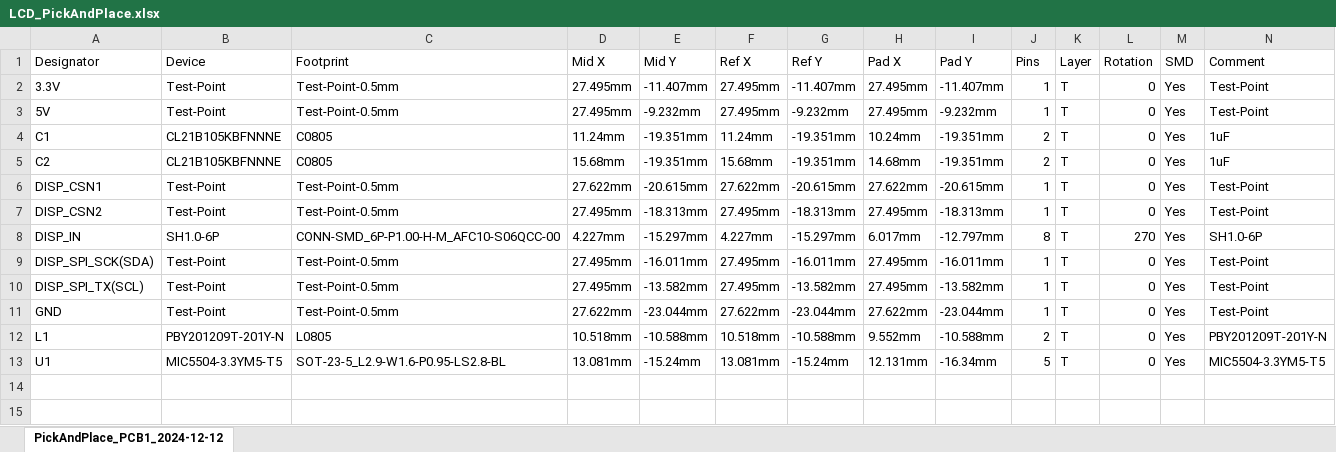
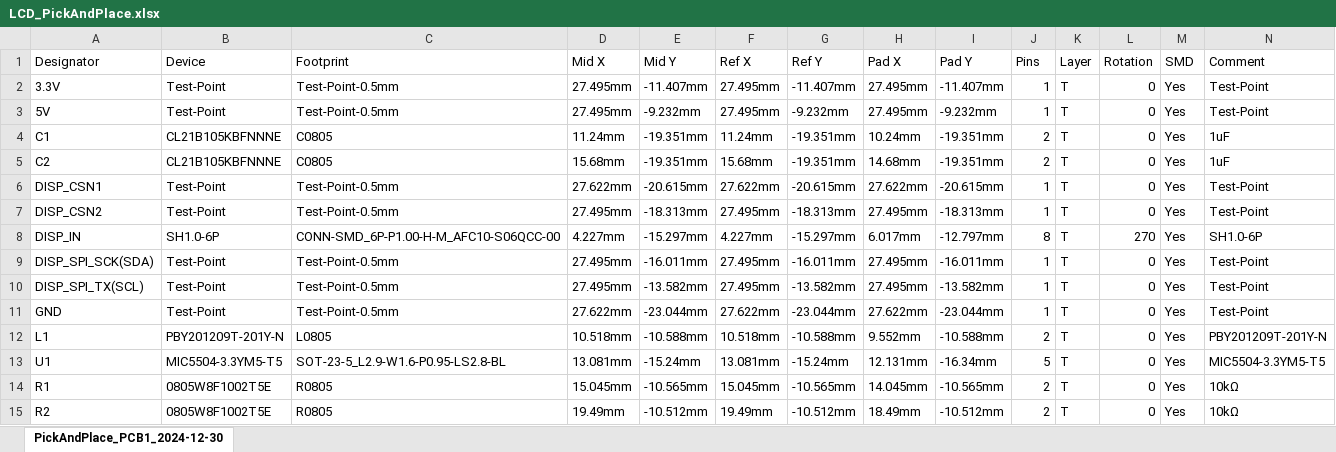
Before and after one commit to Darkone83/ModXo-Basic, an Excel workbook: Addons/LCD 3.3V/LCD_PickAndPlace.xlsx, sheet PickAndPlace_PCB1_2024-12-30, drawn as a sheet; values as stored, in another font and other column widths than the file's, no borders; the diff names each change by its address in the sheet, - before the commit and + after, or states it on an @@ line.

```diff
--- a/Addons/LCD 3.3V/LCD_PickAndPlace.xlsx (sheet PickAndPlace_PCB1_2024-12-30)
+++ b/Addons/LCD 3.3V/LCD_PickAndPlace.xlsx (sheet PickAndPlace_PCB1_2024-12-30)
-sheet tab: PickAndPlace_PCB1_2024-12-12
+sheet tab: PickAndPlace_PCB1_2024-12-30
+row 14: R1 | 0805W8F1002T5E | R0805 | 15.045mm | -10.565mm | 15.045mm | -10.565mm | 14.045mm | -10.565mm | 2 | T | 0 | Yes | 10kΩ
+row 15: R2 | 0805W8F1002T5E | R0805 | 19.49mm | -10.512mm | 19.49mm | -10.512mm | 18.49mm | -10.512mm | 2 | T | 0 | Yes | 10kΩ
```
Also changed, not shown: Addons/LCD 3.3V/LCD_BOM.xlsx, 5 other files.
